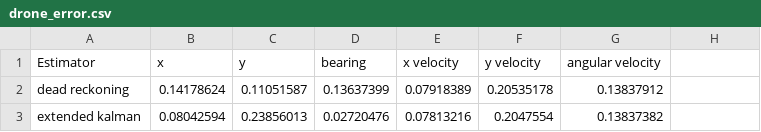
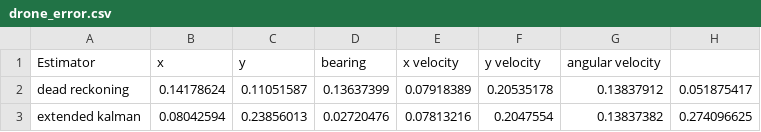
Before and after one commit to ucb-ee106-classrooms/project-3-robotomized, a CSV file: src/drone_proj3/drone_error.csv, drawn as a sheet.

Commit message:
added timing for drone_estimator

```diff
--- a/src/drone_proj3/drone_error.csv
+++ b/src/drone_proj3/drone_error.csv
@@ -1,3 +1,3 @@
 Estimator,x,y,bearing,x velocity,y velocity,angular velocity
-dead reckoning,0.14178624,0.11051587,0.13637399,0.07918389,0.20535178,0.13837912
-extended kalman,0.08042594,0.23856013,0.02720476,0.07813216,0.2047554,0.13837382
+dead reckoning,0.14178624,0.11051587,0.13637399,0.07918389,0.20535178,0.13837912,0.051875417
+extended kalman,0.08042594,0.23856013,0.02720476,0.07813216,0.2047554,0.13837382,0.274096625
```
Also changed, not shown: 1 other file.
